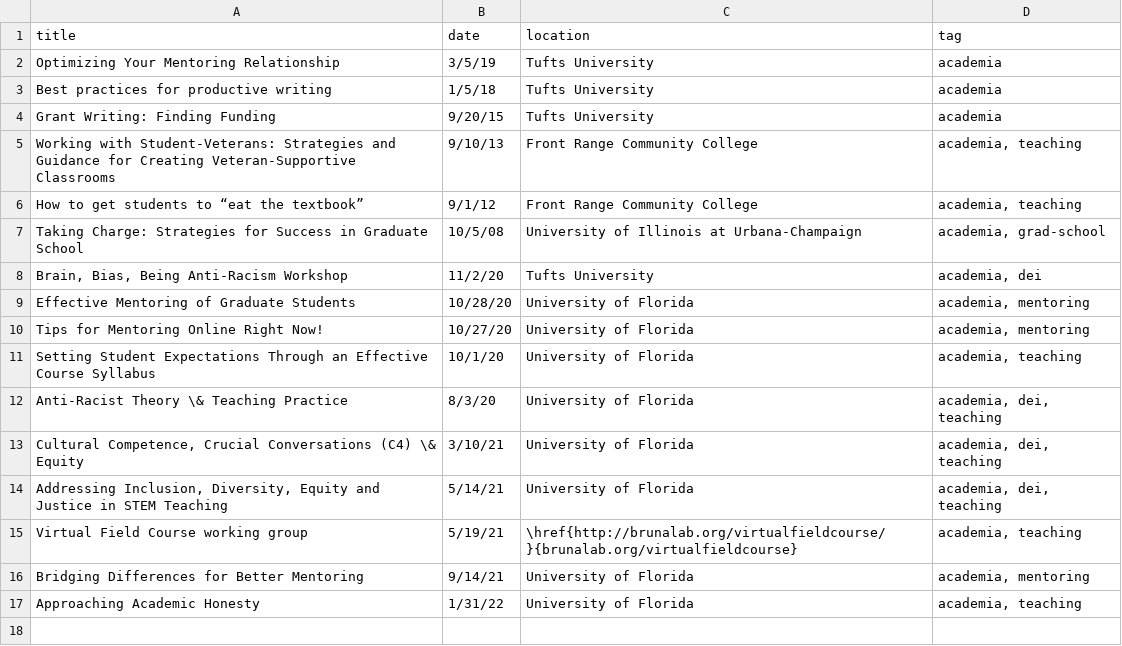
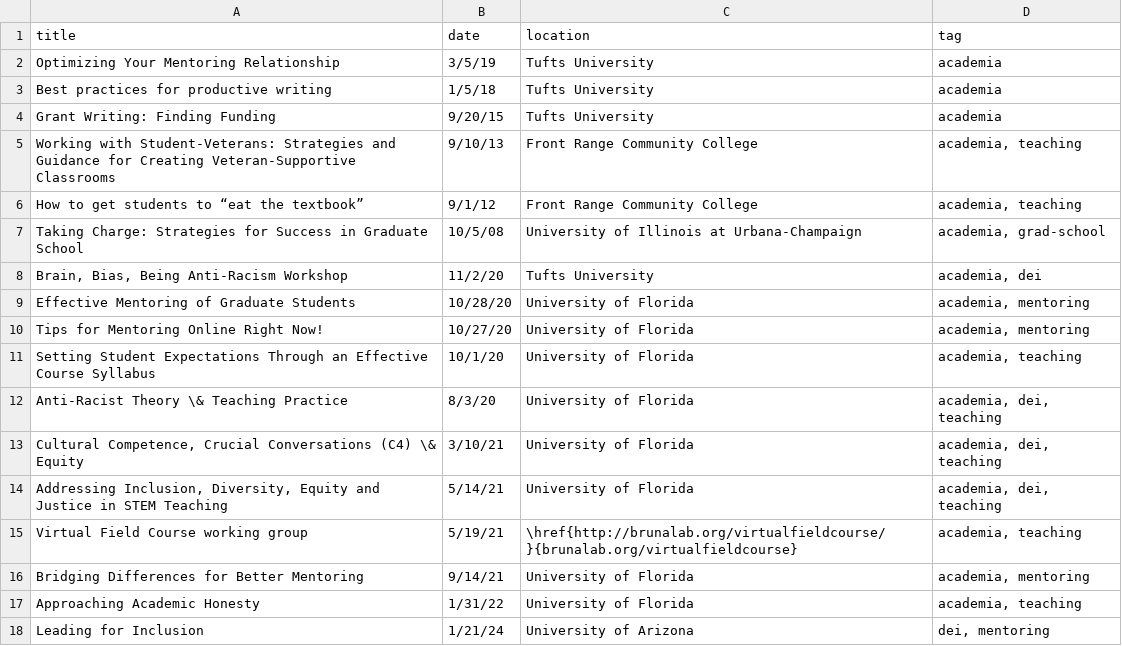
Before and after one commit to Aariq/curriculum-vitae, a CSV file: data/professional development.csv, drawn as a sheet; the diff names each change by its address in the sheet, - before the commit and + after, or states it on an @@ line.

```diff
--- a/data/professional development.csv
+++ b/data/professional development.csv
+row 18: Leading for Inclusion | 1/21/24 | University of Arizona | dei, mentoring
```
Also changed, not shown: data/presentations.csv.
